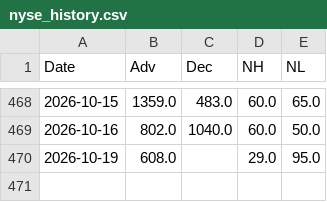
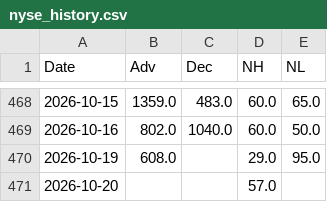
Before and after one commit to volantkao/finance_data, a CSV file: nyse_history.csv, drawn as a sheet; only a part is shown, gaps mark what is left out.

```diff
--- a/nyse_history.csv
+++ b/nyse_history.csv
@@ -470 +470,2 @@ Date,Adv,Dec,NH,NL
 2026-10-19,608.0,,29.0,95.0
+2026-10-20,,,57.0,
```
